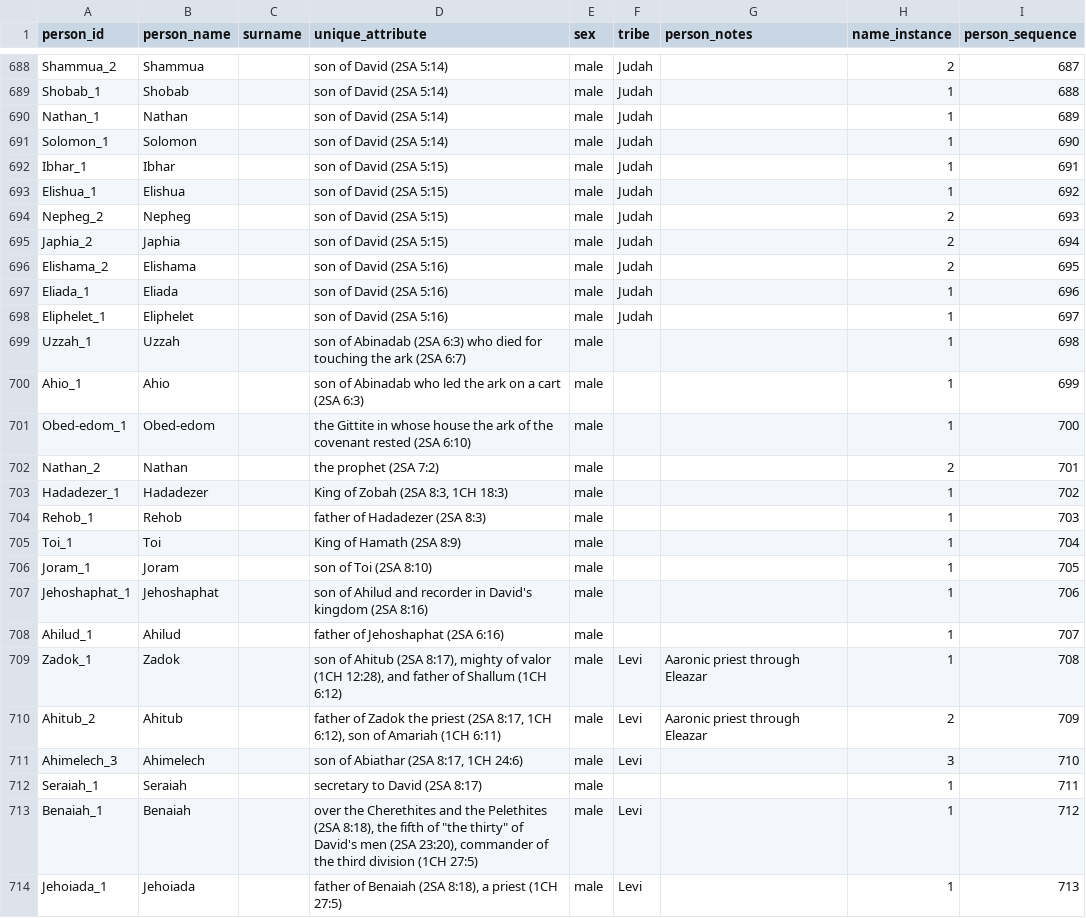
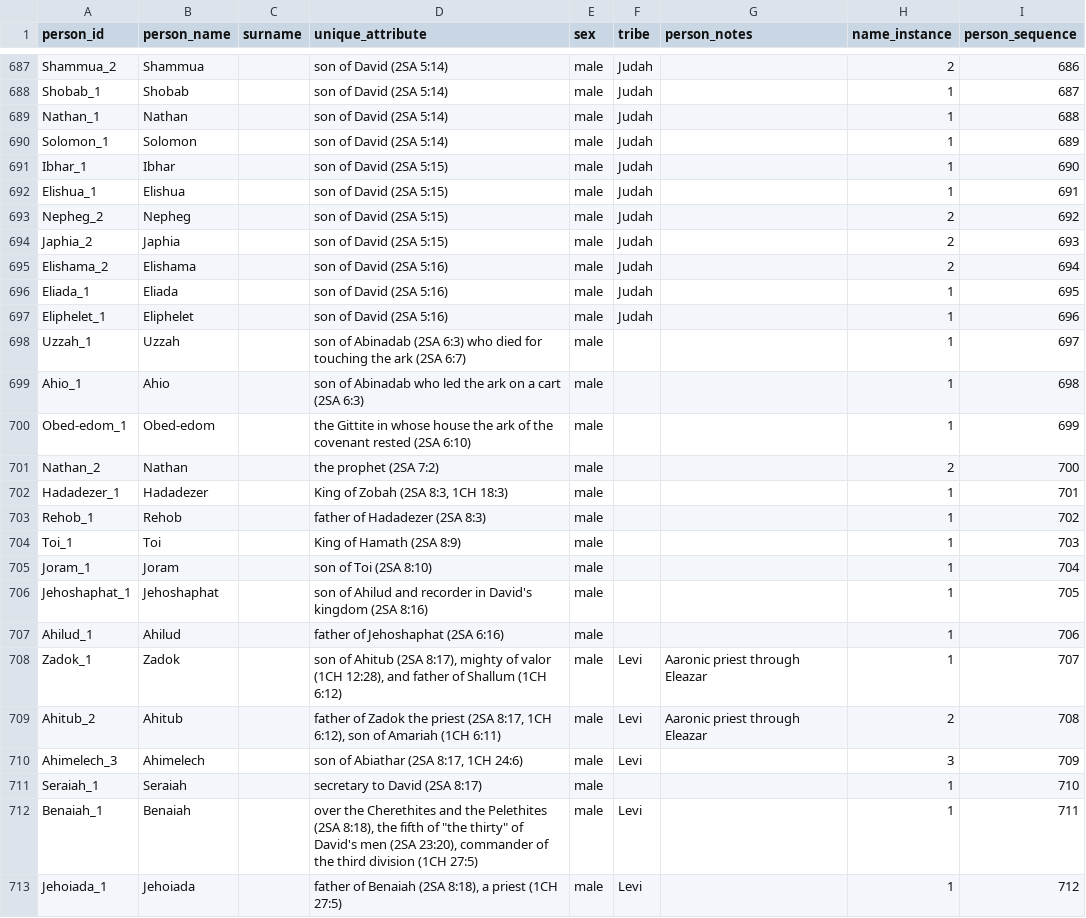
Before and after one commit to BradyStephenson/bible-data, a CSV file: BibleData-Person.csv, drawn as a sheet; only a part is shown, gaps mark what is left out; addresses are those after the commit; the diff covers the shown part only; the diff names each change by its address in the sheet, - before the commit and + after, or states it on an @@ line.

```diff
--- a/BibleData-Person.csv
+++ b/BibleData-Person.csv
-I687 (person_sequence): 687
+I687 (person_sequence): 686
-I688 (person_sequence): 688
+I688 (person_sequence): 687
-I689 (person_sequence): 689
+I689 (person_sequence): 688
-I690 (person_sequence): 690
+I690 (person_sequence): 689
-I691 (person_sequence): 691
+I691 (person_sequence): 690
-I692 (person_sequence): 692
+I692 (person_sequence): 691
-I693 (person_sequence): 693
+I693 (person_sequence): 692
-I694 (person_sequence): 694
+I694 (person_sequence): 693
-I695 (person_sequence): 695
+I695 (person_sequence): 694
-I696 (person_sequence): 696
+I696 (person_sequence): 695
-I697 (person_sequence): 697
+I697 (person_sequence): 696
-I698 (person_sequence): 698
+I698 (person_sequence): 697
-I699 (person_sequence): 699
+I699 (person_sequence): 698
-I700 (person_sequence): 700
+I700 (person_sequence): 699
-I701 (person_sequence): 701
+I701 (person_sequence): 700
-I702 (person_sequence): 702
+I702 (person_sequence): 701
-I703 (person_sequence): 703
+I703 (person_sequence): 702
-I704 (person_sequence): 704
+I704 (person_sequence): 703
-I705 (person_sequence): 705
+I705 (person_sequence): 704
-I706 (person_sequence): 706
+I706 (person_sequence): 705
-I707 (person_sequence): 707
+I707 (person_sequence): 706
-I708 (person_sequence): 708
+I708 (person_sequence): 707
-I709 (person_sequence): 709
+I709 (person_sequence): 708
-I710 (person_sequence): 710
+I710 (person_sequence): 709
-I711 (person_sequence): 711
+I711 (person_sequence): 710
-I712 (person_sequence): 712
+I712 (person_sequence): 711
-I713 (person_sequence): 713
+I713 (person_sequence): 712
```
Also changed, not shown: 1 added row, 1 removed row and 62 edited cells elsewhere in this file.
